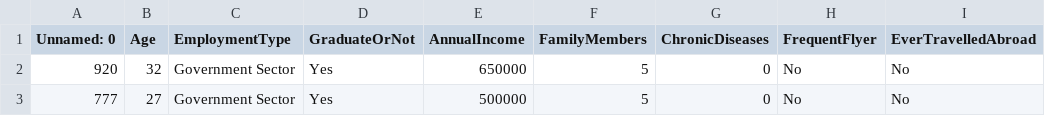
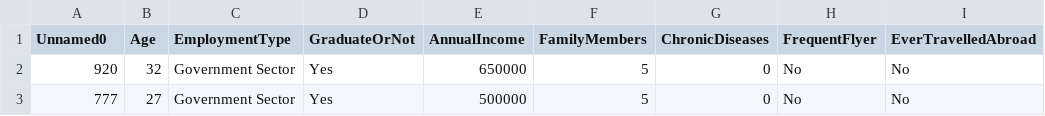
Before and after one commit to lovedlim/inf, a CSV file: p4/3_2/test.csv, drawn as a sheet; only a part is shown.

```diff
--- a/p4/3_2/test.csv
+++ b/p4/3_2/test.csv
@@ -1,2 +1,2 @@
-Unnamed: 0,Age,EmploymentType,GraduateOrNot,AnnualIncome,FamilyMembers,ChronicDiseases,FrequentFlyer,EverTravelledAbroad
+Unnamed0,Age,EmploymentType,GraduateOrNot,AnnualIncome,FamilyMembers,ChronicDiseases,FrequentFlyer,EverTravelledAbroad
 920,32,Government Sector,Yes,650000,5,0,No,No
```
Also changed, not shown: p4/3_2/train.csv.
